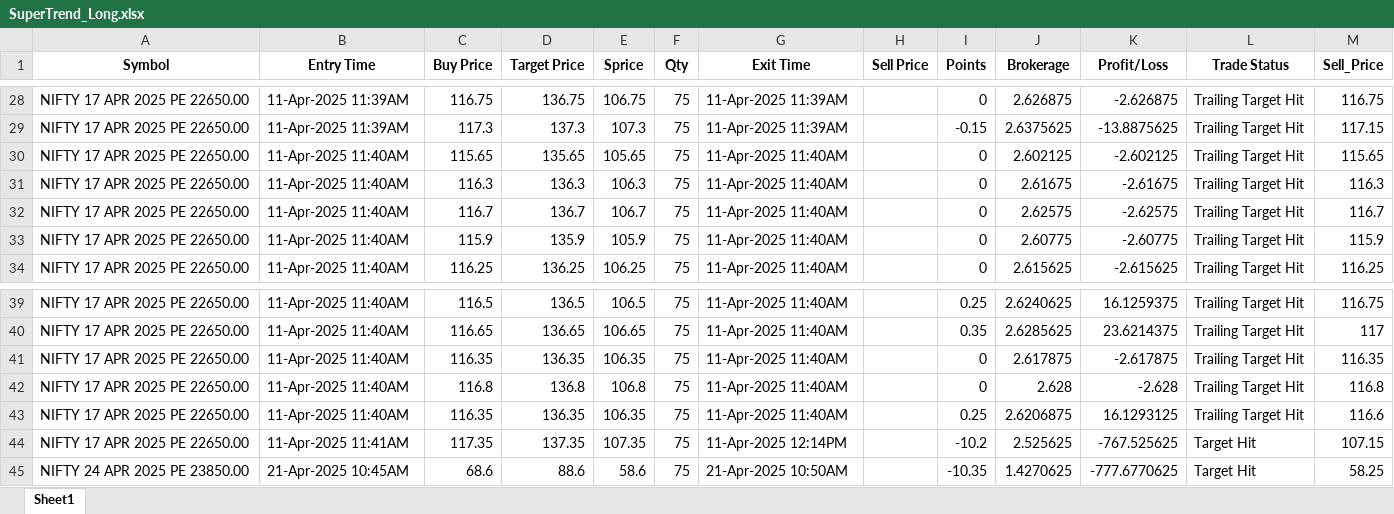
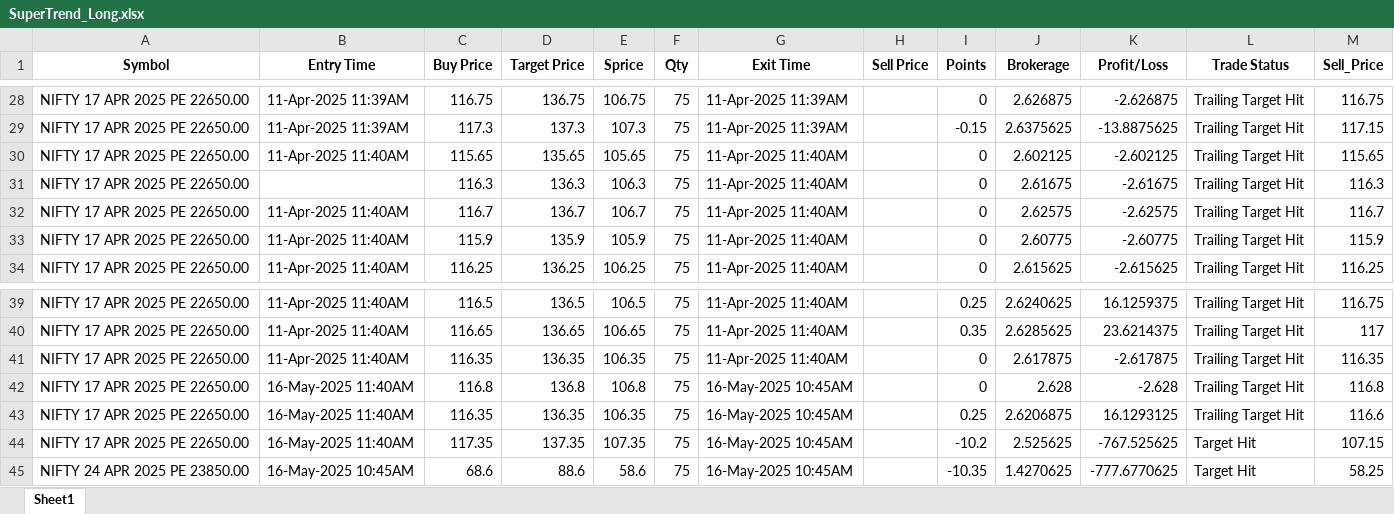
Before and after one commit to ravi-nan-1/Algotrading, an Excel workbook: backend/SuperTrend_Long.xlsx, sheet Sheet1, drawn as a sheet; only a part is shown, gaps mark what is left out; values as stored, in another font and other column widths than the file's, no borders; the diff names each change by its address in the sheet, - before the commit and + after, or states it on an @@ line.

Commit message:
Updated backend: added APScheduler and other changes

```diff
--- a/backend/SuperTrend_Long.xlsx (sheet Sheet1)
+++ b/backend/SuperTrend_Long.xlsx (sheet Sheet1)
-B31 (Entry Time): 11-Apr-2025 11:40AM
+B31 (Entry Time): (empty)
-B42:B43 (Entry Time): 11-Apr-2025 11:40AM
+B42:B43 (Entry Time): 16-May-2025 11:40AM
-G42:G43 (Exit Time): 11-Apr-2025 11:40AM
+G42:G43 (Exit Time): 16-May-2025 10:45AM
-B44 (Entry Time): 11-Apr-2025 11:41AM
+B44 (Entry Time): 16-May-2025 11:40AM
-G44 (Exit Time): 11-Apr-2025 12:14PM
+G44 (Exit Time): 16-May-2025 10:45AM
-B45 (Entry Time): 21-Apr-2025 10:45AM
+B45 (Entry Time): 16-May-2025 10:45AM
-G45 (Exit Time): 21-Apr-2025 10:50AM
+G45 (Exit Time): 16-May-2025 10:45AM
```
Also changed, not shown: 2 other files.
